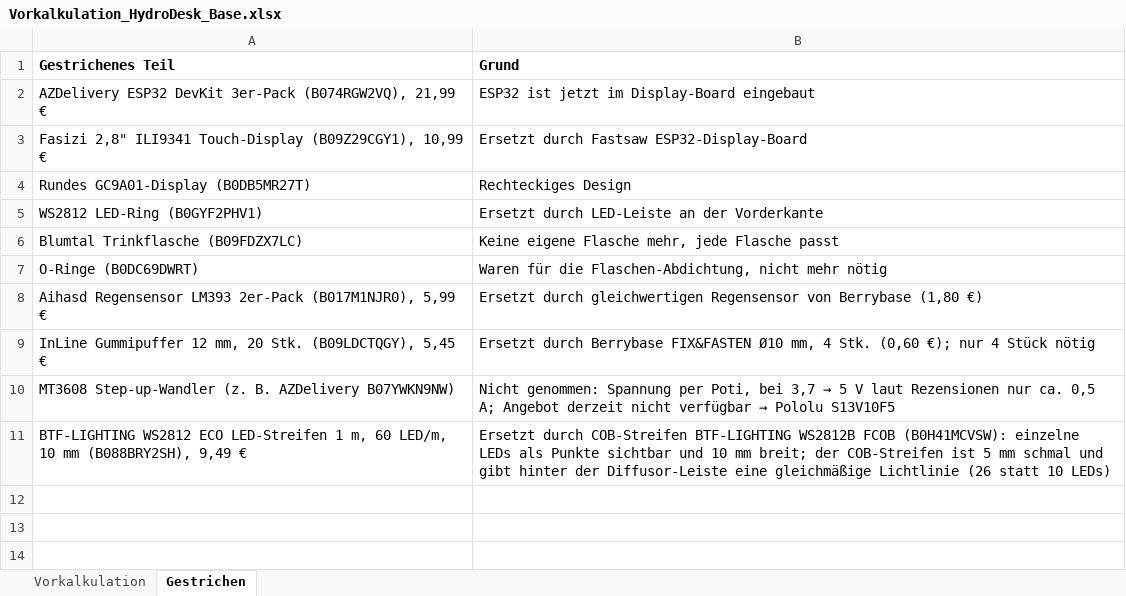
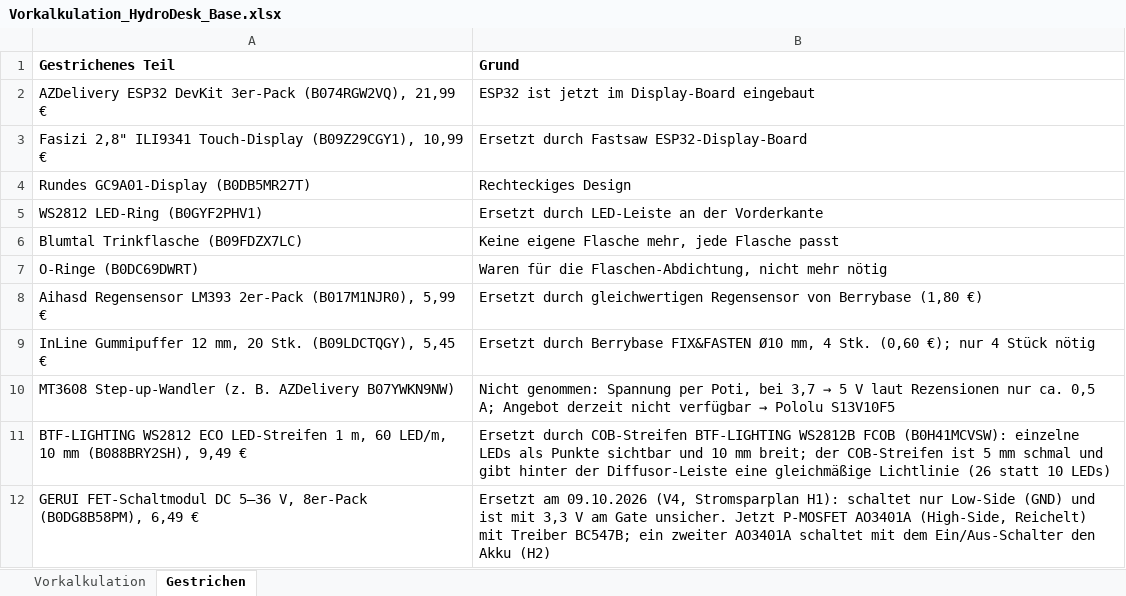
Before and after one commit to bekuz007/hydrodesk-base, an Excel workbook: doku/Vorkalkulation_HydroDesk_Base.xlsx, sheet Gestrichen, drawn as a sheet; values as stored, in another font and other column widths than the file's, no borders; the diff names each change by its address in the sheet, - before the commit and + after, or states it on an @@ line.

```diff
--- a/doku/Vorkalkulation_HydroDesk_Base.xlsx (sheet Gestrichen)
+++ b/doku/Vorkalkulation_HydroDesk_Base.xlsx (sheet Gestrichen)
+row 12: GERUI FET-Schaltmodul DC 5–36 V, 8er-Pack (B0DG8B58PM), 6,49 € | Ersetzt am 09.10.2026 (V4, Stromsparplan H1): schaltet nur Low-Side (GND) und ist mit 3,3 V am Gate unsicher. Jetzt P-MOSFET AO3401A (High-Side, Reichelt) mit Treiber BC547B; ein zweiter AO3401A schaltet mit dem Ein/Aus-Schalter den Akku (H2)
```
Also changed, not shown: sheet Vorkalkulation, doku/Einkaufsliste_HydroDesk_guenstig.xlsx, 3 other files.
